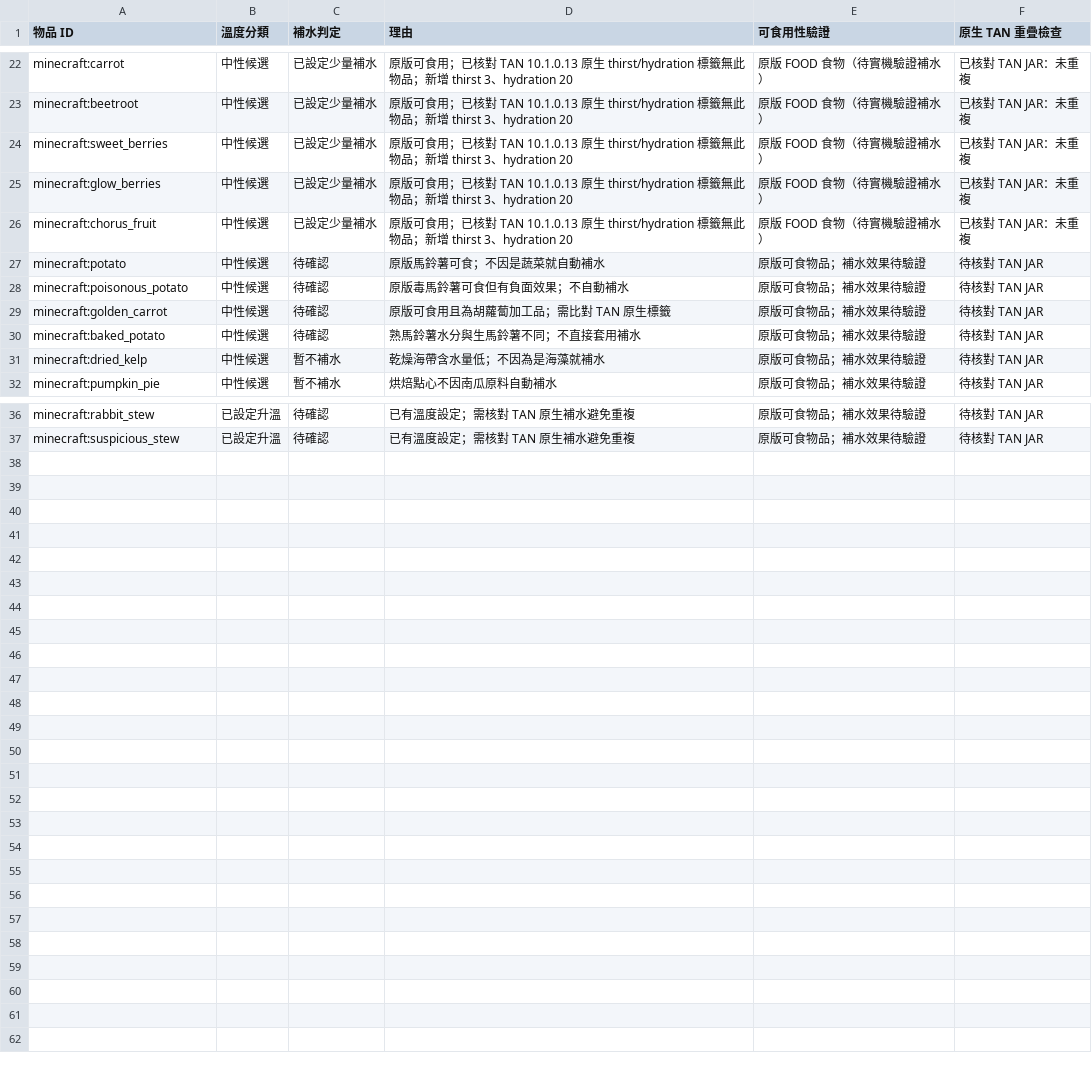
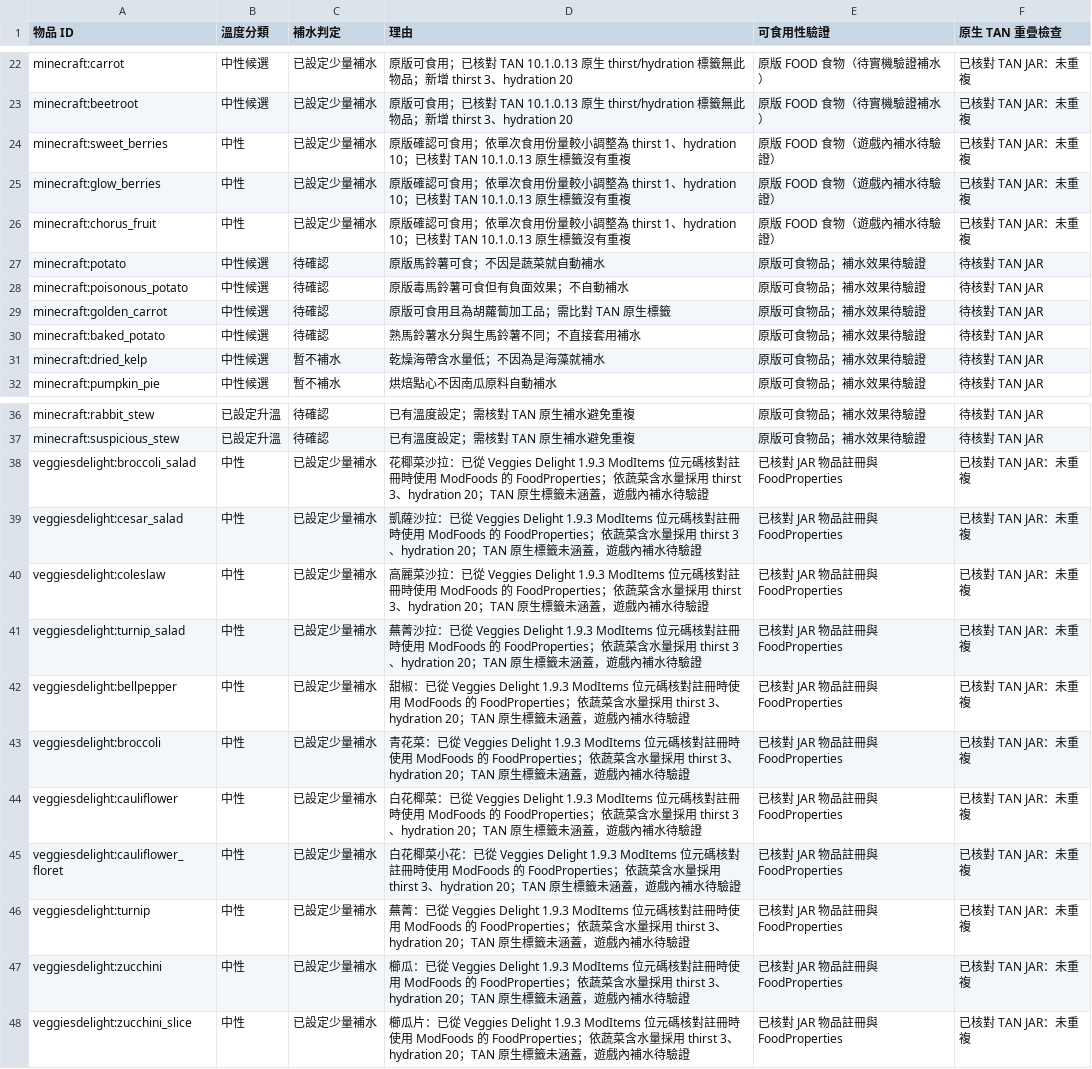
Before and after one commit to ItoHime0605/FoodTemperatureCompat, a CSV file: compatibility/neutral_hydration_review.csv, drawn as a sheet; only a part is shown, gaps mark what is left out.

Commit message:
Review 11 edible Veggies Delight salads and vegetables and rebalance three vanilla low-portion foods

```diff
--- a/compatibility/neutral_hydration_review.csv
+++ b/compatibility/neutral_hydration_review.csv
@@ -23,5 +23,5 @@ minecraft:carrot,中性候選,已設定少量補水,原版可食用；已核對
 minecraft:beetroot,中性候選,已設定少量補水,原版可食用；已核對 TAN 10.1.0.13 原生 thirst/hydration 標籤無此物品；新增 thirst 3、hydration 20,原版 FOOD 食物（待實機驗證補水）,已核對 TAN JAR：未重複
-minecraft:sweet_berries,中性候選,已設定少量補水,原版可食用；已核對 TAN 10.1.0.13 原生 thirst/hydration 標籤無此物品；新增 thirst 3、hydration 20,原版 FOOD 食物（待實機驗證補水）,已核對 TAN JAR：未重複
-minecraft:glow_berries,中性候選,已設定少量補水,原版可食用；已核對 TAN 10.1.0.13 原生 thirst/hydration 標籤無此物品；新增 thirst 3、hydration 20,原版 FOOD 食物（待實機驗證補水）,已核對 TAN JAR：未重複
-minecraft:chorus_fruit,中性候選,已設定少量補水,原版可食用；已核對 TAN 10.1.0.13 原生 thirst/hydration 標籤無此物品；新增 thirst 3、hydration 20,原版 FOOD 食物（待實機驗證補水）,已核對 TAN JAR：未重複
+minecraft:sweet_berries,中性,已設定少量補水,原版確認可食用；依單次食用份量較小調整為 thirst 1、hydration 10；已核對 TAN 10.1.0.13 原生標籤沒有重複,原版 FOOD 食物（遊戲內補水待驗證）,已核對 TAN JAR：未重複
+minecraft:glow_berries,中性,已設定少量補水,原版確認可食用；依單次食用份量較小調整為 thirst 1、hydration 10；已核對 TAN 10.1.0.13 原生標籤沒有重複,原版 FOOD 食物（遊戲內補水待驗證）,已核對 TAN JAR：未重複
+minecraft:chorus_fruit,中性,已設定少量補水,原版確認可食用；依單次食用份量較小調整為 thirst 1、hydration 10；已核對 TAN 10.1.0.13 原生標籤沒有重複,原版 FOOD 食物（遊戲內補水待驗證）,已核對 TAN JAR：未重複
 minecraft:potato,中性候選,待確認,原版馬鈴薯可食；不因是蔬菜就自動補水,原版可食物品；補水效果待驗證,待核對 TAN JAR
@@ -37 +37,12 @@ minecraft:rabbit_stew,已設定升溫,待確認,已有溫度設定；需核對 T
 minecraft:suspicious_stew,已設定升溫,待確認,已有溫度設定；需核對 TAN 原生補水避免重複,原版可食物品；補水效果待驗證,待核對 TAN JAR
+veggiesdelight:broccoli_salad,中性,已設定少量補水,花椰菜沙拉：已從 Veggies Delight 1.9.3 ModItems 位元碼核對註冊時使用 ModFoods 的 FoodProperties；依蔬菜含水量採用 thirst 3、hydration 20；TAN 原生標籤未涵蓋，遊戲內補水待驗證,已核對 JAR 物品註冊與 FoodProperties,已核對 TAN JAR：未重複
+veggiesdelight:cesar_salad,中性,已設定少量補水,凱薩沙拉：已從 Veggies Delight 1.9.3 ModItems 位元碼核對註冊時使用 ModFoods 的 FoodProperties；依蔬菜含水量採用 thirst 3、hydration 20；TAN 原生標籤未涵蓋，遊戲內補水待驗證,已核對 JAR 物品註冊與 FoodProperties,已核對 TAN JAR：未重複
+veggiesdelight:coleslaw,中性,已設定少量補水,高麗菜沙拉：已從 Veggies Delight 1.9.3 ModItems 位元碼核對註冊時使用 ModFoods 的 FoodProperties；依蔬菜含水量採用 thirst 3、hydration 20；TAN 原生標籤未涵蓋，遊戲內補水待驗證,已核對 JAR 物品註冊與 FoodProperties,已核對 TAN JAR：未重複
+veggiesdelight:turnip_salad,中性,已設定少量補水,蕪菁沙拉：已從 Veggies Delight 1.9.3 ModItems 位元碼核對註冊時使用 ModFoods 的 FoodProperties；依蔬菜含水量採用 thirst 3、hydration 20；TAN 原生標籤未涵蓋，遊戲內補水待驗證,已核對 JAR 物品註冊與 FoodProperties,已核對 TAN JAR：未重複
+veggiesdelight:bellpepper,中性,已設定少量補水,甜椒：已從 Veggies Delight 1.9.3 ModItems 位元碼核對註冊時使用 ModFoods 的 FoodProperties；依蔬菜含水量採用 thirst 3、hydration 20；TAN 原生標籤未涵蓋，遊戲內補水待驗證,已核對 JAR 物品註冊與 FoodProperties,已核對 TAN JAR：未重複
+veggiesdelight:broccoli,中性,已設定少量補水,青花菜：已從 Veggies Delight 1.9.3 ModItems 位元碼核對註冊時使用 ModFoods 的 FoodProperties；依蔬菜含水量採用 thirst 3、hydration 20；TAN 原生標籤未涵蓋，遊戲內補水待驗證,已核對 JAR 物品註冊與 FoodProperties,已核對 TAN JAR：未重複
+veggiesdelight:cauliflower,中性,已設定少量補水,白花椰菜：已從 Veggies Delight 1.9.3 ModItems 位元碼核對註冊時使用 ModFoods 的 FoodProperties；依蔬菜含水量採用 thirst 3、hydration 20；TAN 原生標籤未涵蓋，遊戲內補水待驗證,已核對 JAR 物品註冊與 FoodProperties,已核對 TAN JAR：未重複
+veggiesdelight:cauliflower_floret,中性,已設定少量補水,白花椰菜小花：已從 Veggies Delight 1.9.3 ModItems 位元碼核對註冊時使用 ModFoods 的 FoodProperties；依蔬菜含水量採用 thirst 3、hydration 20；TAN 原生標籤未涵蓋，遊戲內補水待驗證,已核對 JAR 物品註冊與 FoodProperties,已核對 TAN JAR：未重複
+veggiesdelight:turnip,中性,已設定少量補水,蕪菁：已從 Veggies Delight 1.9.3 ModItems 位元碼核對註冊時使用 ModFoods 的 FoodProperties；依蔬菜含水量採用 thirst 3、hydration 20；TAN 原生標籤未涵蓋，遊戲內補水待驗證,已核對 JAR 物品註冊與 FoodProperties,已核對 TAN JAR：未重複
+veggiesdelight:zucchini,中性,已設定少量補水,櫛瓜：已從 Veggies Delight 1.9.3 ModItems 位元碼核對註冊時使用 ModFoods 的 FoodProperties；依蔬菜含水量採用 thirst 3、hydration 20；TAN 原生標籤未涵蓋，遊戲內補水待驗證,已核對 JAR 物品註冊與 FoodProperties,已核對 TAN JAR：未重複
+veggiesdelight:zucchini_slice,中性,已設定少量補水,櫛瓜片：已從 Veggies Delight 1.9.3 ModItems 位元碼核對註冊時使用 ModFoods 的 FoodProperties；依蔬菜含水量採用 thirst 3、hydration 20；TAN 原生標籤未涵蓋，遊戲內補水待驗證,已核對 JAR 物品註冊與 FoodProperties,已核對 TAN JAR：未重複
```
